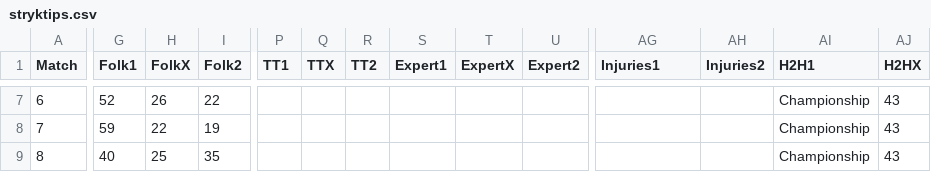
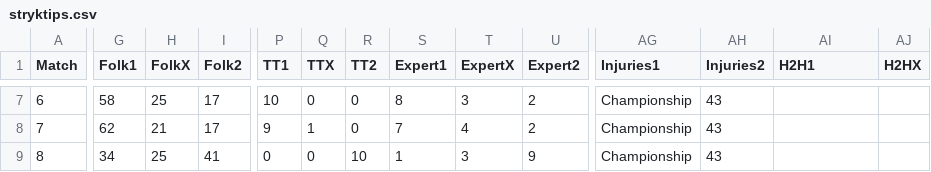
Before and after one commit to JulleFibonacci/stryktipsdata-csv, a CSV file: stryktips.csv, drawn as a sheet; only a part is shown, gaps mark what is left out; the diff covers the shown part only; the diff names each change by its address in the sheet, - before the commit and + after, or states it on an @@ line.

```diff
--- a/stryktips.csv
+++ b/stryktips.csv
-G7 (Folk1): 52
+G7 (Folk1): 58
-H7 (FolkX): 26
+H7 (FolkX): 25
-I7 (Folk2): 22
+I7 (Folk2): 17
-P7 (TT1): (empty)
+P7 (TT1): 10
-Q7 (TTX): (empty)
+Q7 (TTX): 0
-R7:R8 (TT2): (empty)
+R7:R8 (TT2): 0
-S7 (Expert1): (empty)
+S7 (Expert1): 8
-T7 (ExpertX): (empty)
+T7 (ExpertX): 3
-U7:U8 (Expert2): (empty)
+U7:U8 (Expert2): 2
-AG7:AG9 (Injuries1): (empty)
+AG7:AG9 (Injuries1): Championship
-AH7:AH9 (Injuries2): (empty)
+AH7:AH9 (Injuries2): 43
-AI7:AI9 (H2H1): Championship
+AI7:AI9 (H2H1): (empty)
-AJ7:AJ9 (H2HX): 43
+AJ7:AJ9 (H2HX): (empty)
-G8 (Folk1): 59
+G8 (Folk1): 62
-H8 (FolkX): 22
+H8 (FolkX): 21
-I8 (Folk2): 19
+I8 (Folk2): 17
-P8 (TT1): (empty)
+P8 (TT1): 9
-Q8 (TTX): (empty)
+Q8 (TTX): 1
-S8 (Expert1): (empty)
+S8 (Expert1): 7
-T8 (ExpertX): (empty)
+T8 (ExpertX): 4
-G9 (Folk1): 40
+G9 (Folk1): 34
-I9 (Folk2): 35
+I9 (Folk2): 41
-P9 (TT1): (empty)
+P9 (TT1): 0
-Q9 (TTX): (empty)
+Q9 (TTX): 0
-R9 (TT2): (empty)
+R9 (TT2): 10
-S9 (Expert1): (empty)
+S9 (Expert1): 1
-T9 (ExpertX): (empty)
+T9 (ExpertX): 3
-U9 (Expert2): (empty)
+U9 (Expert2): 9
```
Also changed, not shown: 149 edited cells elsewhere in this file.
